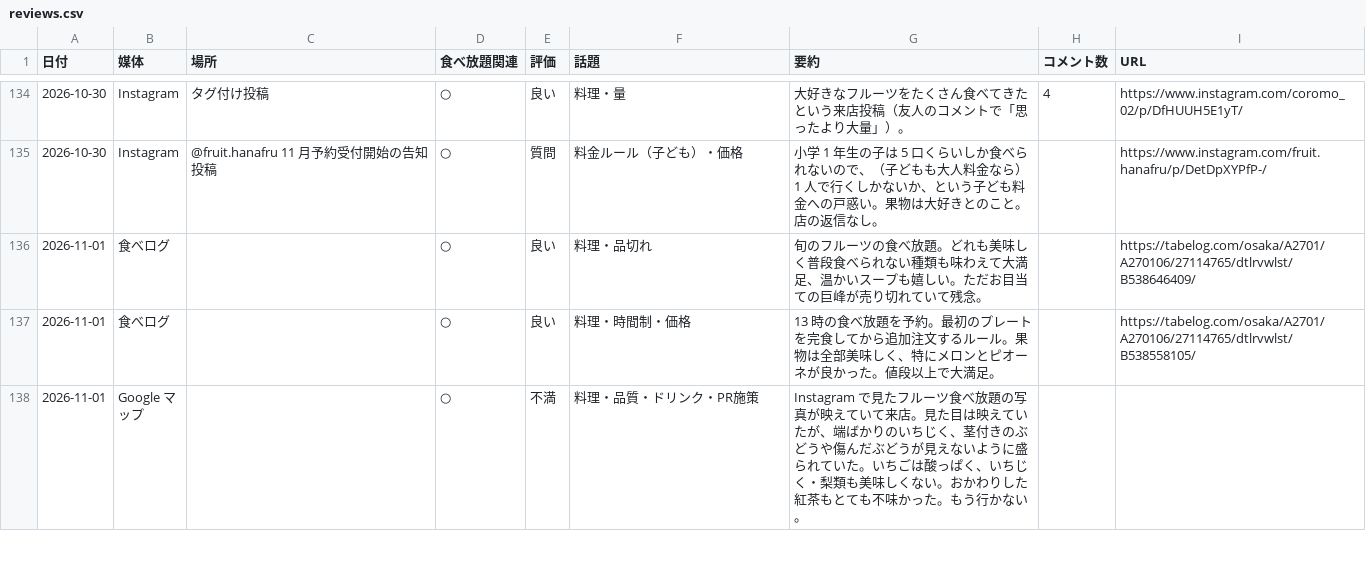
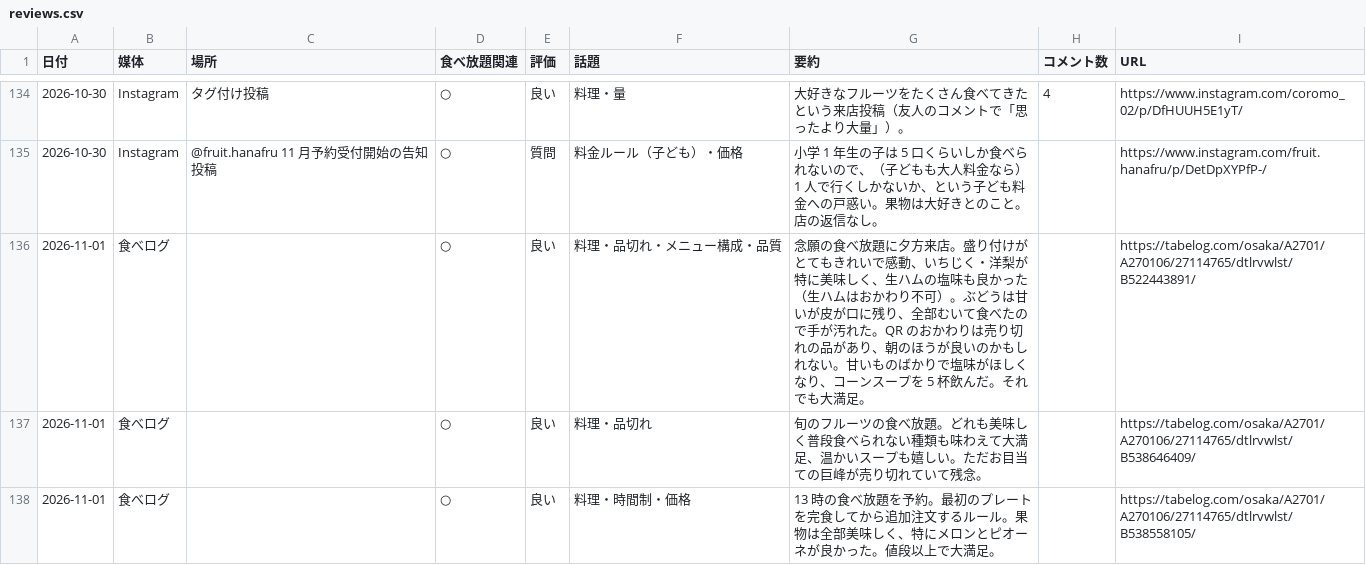
Before and after one commit to kazutakayanagisawa-svg/fruit-report, a CSV file: data/reviews.csv, drawn as a sheet; only a part is shown, gaps mark what is left out; the shorter side is filled out with more unchanged rows; the diff names each change by its address in the sheet, - before the commit and + after, or states it on an @@ line.

```diff
--- a/data/reviews.csv
+++ b/data/reviews.csv
+row 136: 2026-11-01 | 食べログ |  | ○ | 良い | 料理・品切れ・メニュー構成・品質 | 念願の食べ放題に夕方来店。盛り付けがとてもきれいで感動、いちじく・洋梨が特に美味しく、生ハムの塩味も良かった（生ハムはおかわり不可）。ぶどうは甘いが皮が口に残り、全部むいて食べたので手が汚れた。QR のおかわりは売り切れの品があり、朝のほうが良いのかもしれない。甘いものばかりで塩味がほしくなり、コーンスープを 5 杯飲んだ。それでも大満足。 |  | https://tabelog.com/osaka/A2701/A270106/27114765/dtlrvwlst/B522443891/
```
Also changed, not shown: data/buffet_daily.csv, data/intake_daily.csv, 7 other files.
